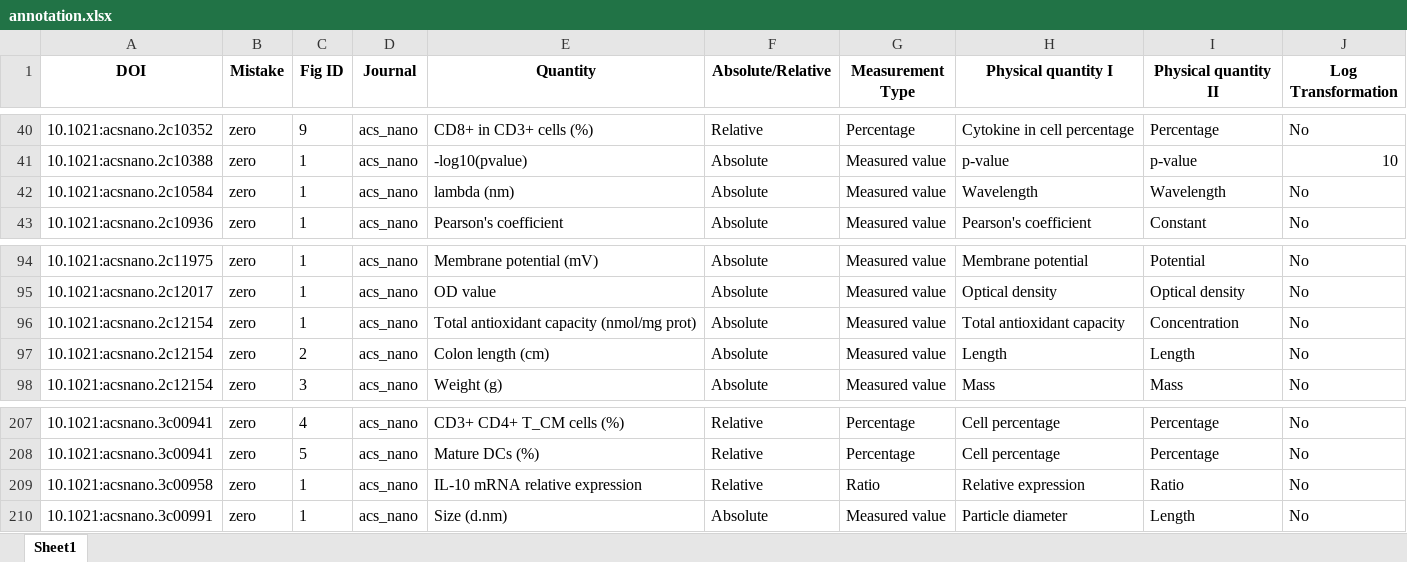
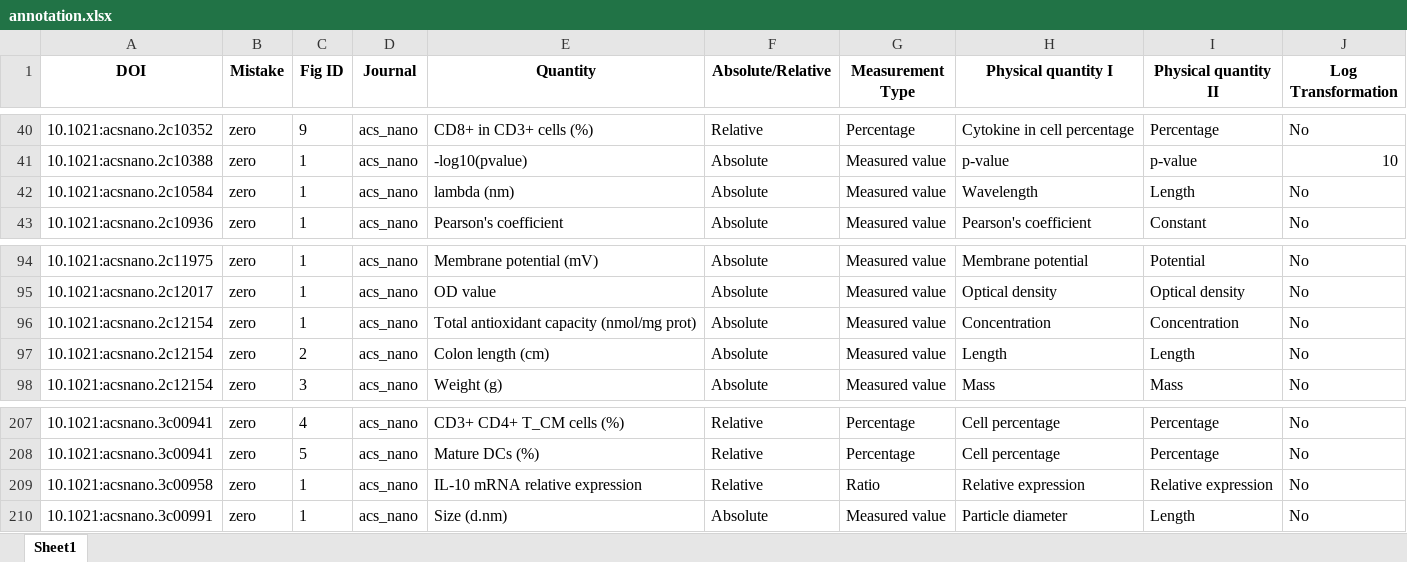
Before and after one commit to tengjuilin/misused-bar-graphs, an Excel workbook: data/misused_bar_graph_figures/acs_nano/zero/annotation.xlsx, sheet Sheet1, drawn as a sheet; only a part is shown, gaps mark what is left out; values as stored, in another font and other column widths than the file's, no borders; the diff covers the shown part only; the diff names each change by its address in the sheet, - before the commit and + after, or states it on an @@ line.

```diff
--- a/data/misused_bar_graph_figures/acs_nano/zero/annotation.xlsx (sheet Sheet1)
+++ b/data/misused_bar_graph_figures/acs_nano/zero/annotation.xlsx (sheet Sheet1)
-I42 (Physical quantity II): Wavelength
+I42 (Physical quantity II): Length
-H96 (Physical quantity I): Total antioxidant capacity
+H96 (Physical quantity I): Concentration
-I209 (Physical quantity II): Ratio
+I209 (Physical quantity II): Relative expression
```
Also changed, not shown: 14 edited cells elsewhere in this sheet, data/misused_bar_graph_figures/acs_nano/log/annotation.xlsx, data/misused_bar_graph_figures/nat_biomed_eng/log/annotation.xlsx, 4 other files.
